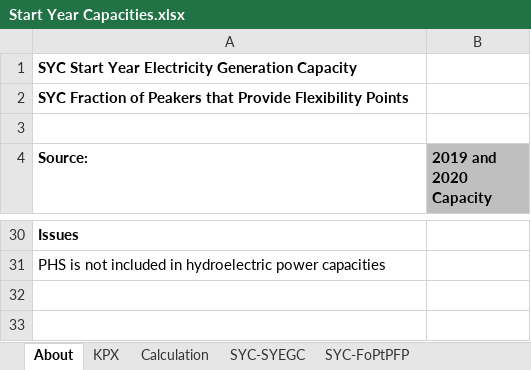
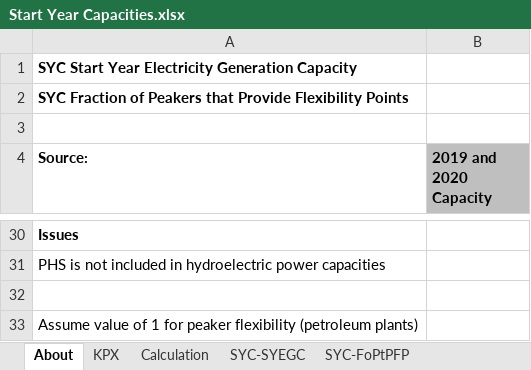
Before and after one commit to Energy-Innovation/eps-southkorea, an Excel workbook: InputData/elec/SYC/Start Year Capacities.xlsx, sheet About, drawn as a sheet; only a part is shown, gaps mark what is left out; values as stored, in another font and other column widths than the file's, no borders; the diff names each change by its address in the sheet, - before the commit and + after, or states it on an @@ line.

```diff
--- a/InputData/elec/SYC/Start Year Capacities.xlsx (sheet About)
+++ b/InputData/elec/SYC/Start Year Capacities.xlsx (sheet About)
+row 32: (empty)
+row 33: Assume value of 1 for peaker flexibility (petroleum plants)
```
Also changed, not shown: sheet SYC-FoPtPFP, 3 other files.
